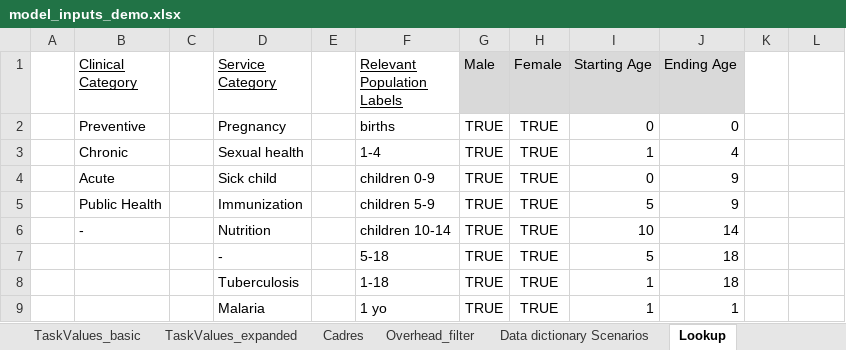
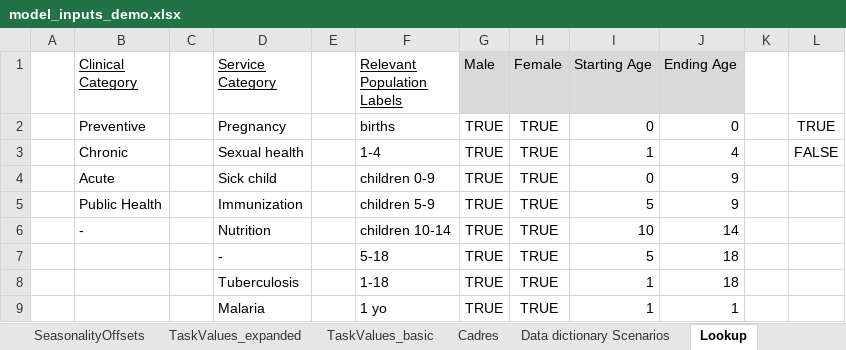
Before and after one commit to InstituteforDiseaseModeling/PACE-HRH, an Excel workbook: config/model_inputs_demo.xlsx, sheet Lookup, drawn as a sheet; only a part is shown; values as stored, in another font and other column widths than the file's, no borders; the diff names each change by its address in the sheet, - before the commit and + after, or states it on an @@ line.

```diff
--- a/config/model_inputs_demo.xlsx (sheet Lookup)
+++ b/config/model_inputs_demo.xlsx (sheet Lookup)
-sheet tab: Overhead_filter
@@ sheet tab order changed: SeasonalityOffsets | TaskValues_expanded | TaskValues_basic | Cadres | Data dictionary Scenarios | Lookup @@
-L2: (empty)
+L2: TRUE
-L3: (empty)
+L3: FALSE
```
Also changed, not shown: sheet SeasonalityCurves, sheet Cadres, sheet Scenarios, sheet TaskValues_expanded, sheet TaskValues_basic, sheet SeasonalityOffsets, other sheet tabs, formulas that keep their value, charts or pictures.
